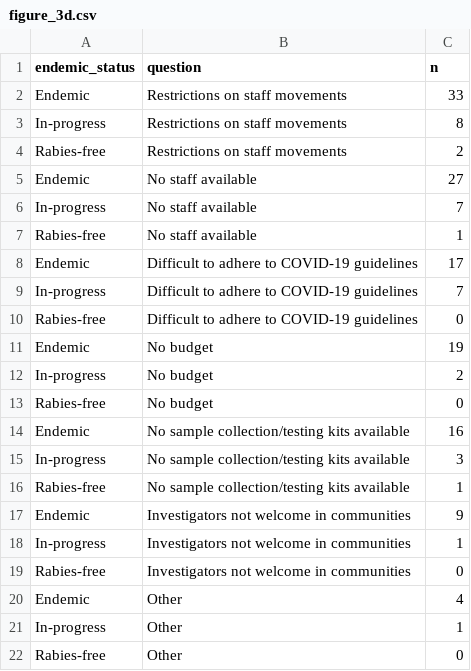
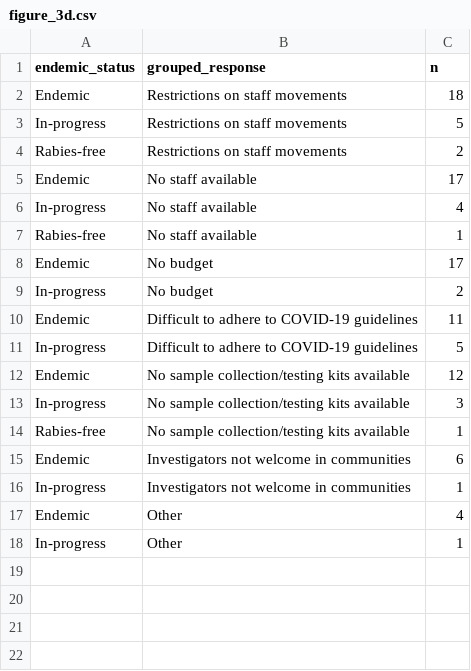
Before and after one commit to RSteenson/covid_rabies, a CSV file: Frontiers/output/figure_3d.csv, drawn as a sheet.

```diff
--- a/Frontiers/output/figure_3d.csv
+++ b/Frontiers/output/figure_3d.csv
@@ -1,22 +1,18 @@
-"endemic_status","question","n"
-"Endemic","Restrictions on staff movements",33
-"In-progress","Restrictions on staff movements",8
+"endemic_status","grouped_response","n"
+"Endemic","Restrictions on staff movements",18
+"In-progress","Restrictions on staff movements",5
 "Rabies-free","Restrictions on staff movements",2
-"Endemic","No staff available",27
-"In-progress","No staff available",7
+"Endemic","No staff available",17
+"In-progress","No staff available",4
 "Rabies-free","No staff available",1
-"Endemic","Difficult to adhere to COVID-19 guidelines",17
-"In-progress","Difficult to adhere to COVID-19 guidelines",7
-"Rabies-free","Difficult to adhere to COVID-19 guidelines",0
-"Endemic","No budget",19
+"Endemic","No budget",17
 "In-progress","No budget",2
-"Rabies-free","No budget",0
-"Endemic","No sample collection/testing kits available",16
+"Endemic","Difficult to adhere to COVID-19 guidelines",11
+"In-progress","Difficult to adhere to COVID-19 guidelines",5
+"Endemic","No sample collection/testing kits available",12
 "In-progress","No sample collection/testing kits available",3
 "Rabies-free","No sample collection/testing kits available",1
-"Endemic","Investigators not welcome in communities",9
+"Endemic","Investigators not welcome in communities",6
 "In-progress","Investigators not welcome in communities",1
-"Rabies-free","Investigators not welcome in communities",0
 "Endemic","Other",4
 "In-progress","Other",1
-"Rabies-free","Other",0
```
Also changed, not shown: Frontiers/output/figure_3a.csv, Frontiers/output/figure_3b.csv, 6 other files.
